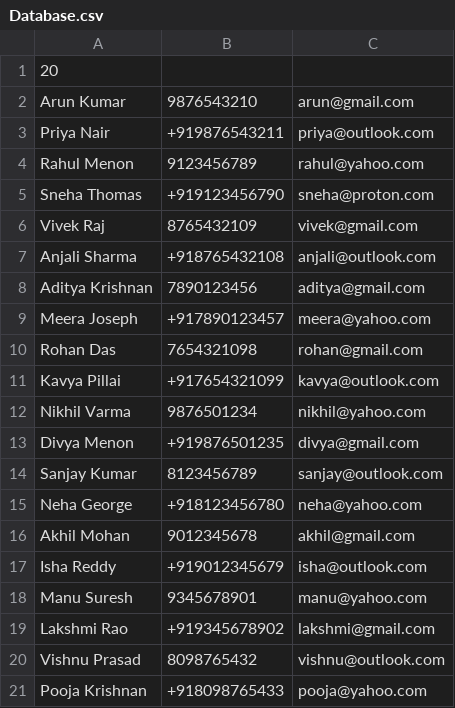
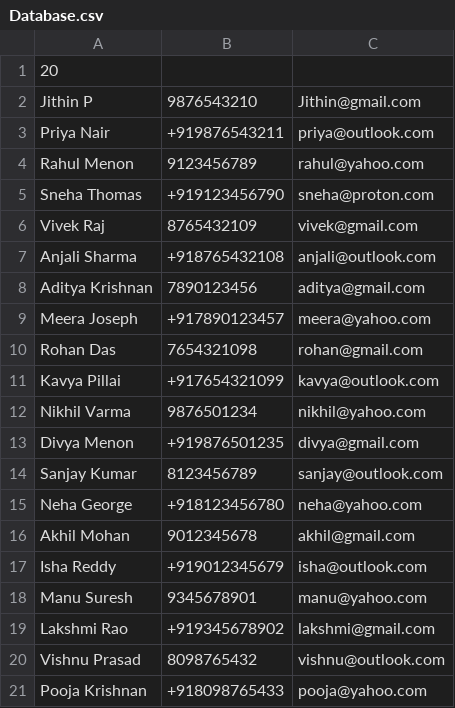
Before and after one commit to JITH1/Address_Book, a CSV file: Database.csv, drawn as a sheet.

```diff
--- a/Database.csv
+++ b/Database.csv
@@ -1,3 +1,3 @@
 20
-Arun Kumar,9876543210,arun@gmail.com
+Jithin P,9876543210,Jithin@gmail.com
 Priya Nair,+919876543211,priya@outlook.com
```
Also changed, not shown: 1 other file.
